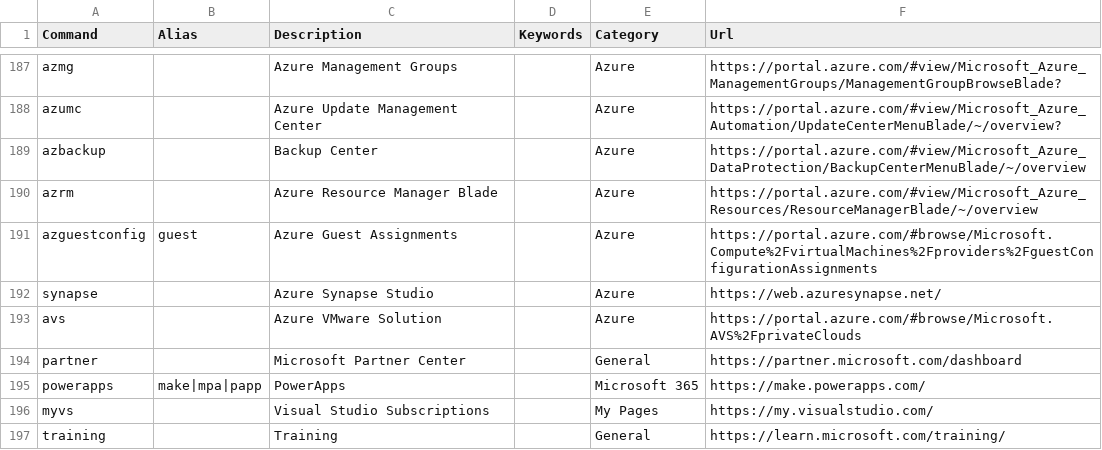
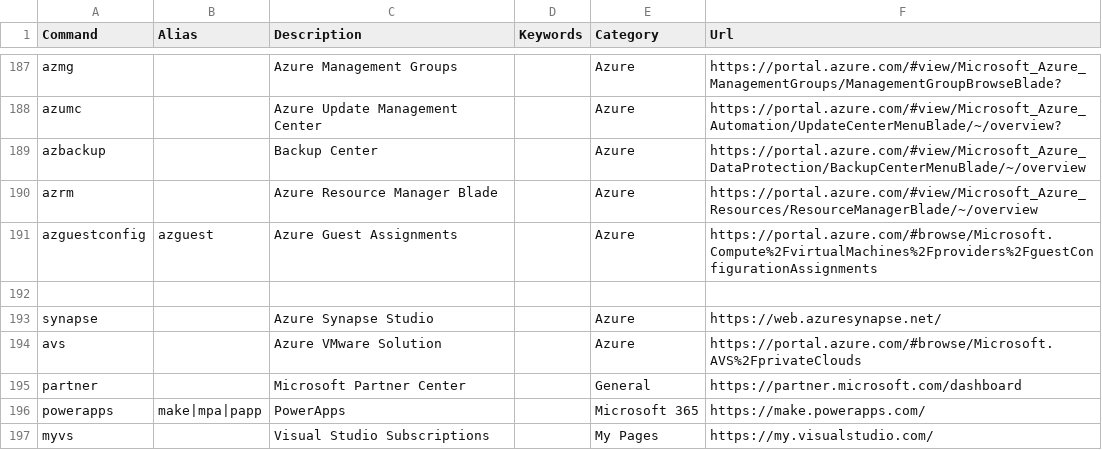
Before and after one commit to merill/cmd, a CSV file: website/config/commands.csv, drawn as a sheet; only a part is shown, gaps mark what is left out; the shorter side is filled out with more unchanged rows.

Commit message:
Switched to azguest

```diff
--- a/website/config/commands.csv
+++ b/website/config/commands.csv
@@ -190,3 +190,4 @@ azbackup,,Backup Center,,Azure,https://portal.azure.com/#view/Microsoft_Azure_Da
 azrm,,Azure Resource Manager Blade,,Azure,https://portal.azure.com/#view/Microsoft_Azure_Resources/ResourceManagerBlade/~/overview
-azguestconfig,guest,Azure Guest Assignments,,Azure,https://portal.azure.com/#browse/Microsoft.Compute%2FvirtualMachines%2Fproviders%2FguestConfigurationAssignments
+azguestconfig,azguest,Azure Guest Assignments,,Azure,https://portal.azure.com/#browse/Microsoft.Compute%2FvirtualMachines%2Fproviders%2FguestConfigurationAssignments
+
 synapse,,Azure Synapse Studio,,Azure,https://web.azuresynapse.net/
```
